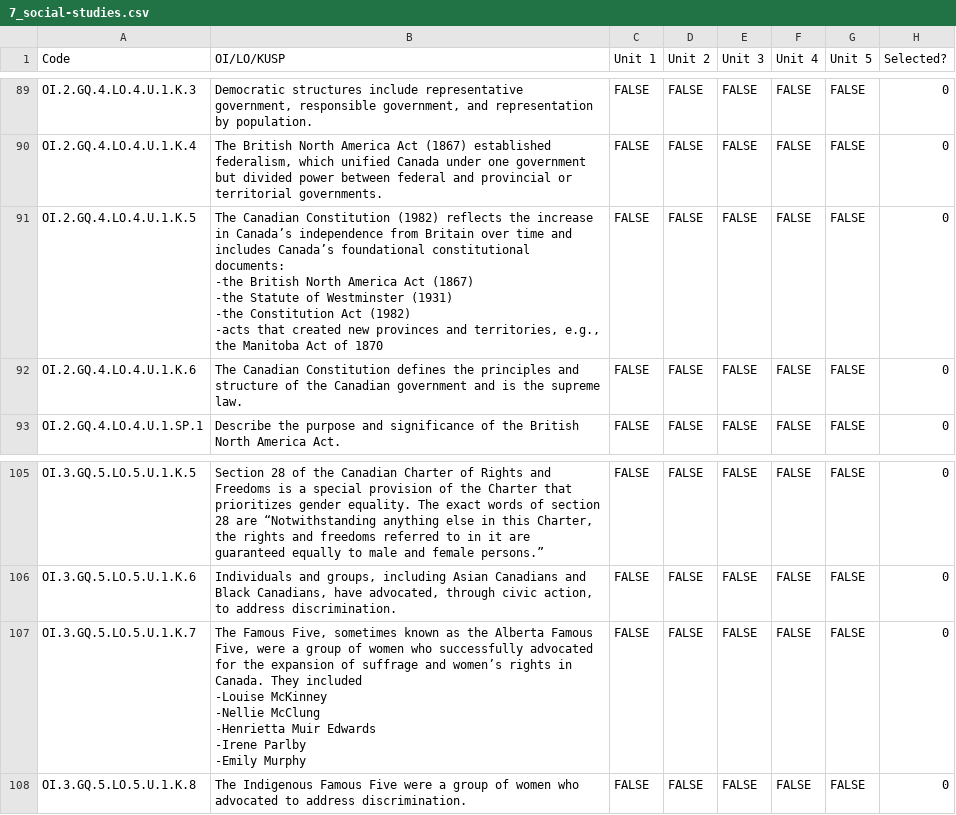
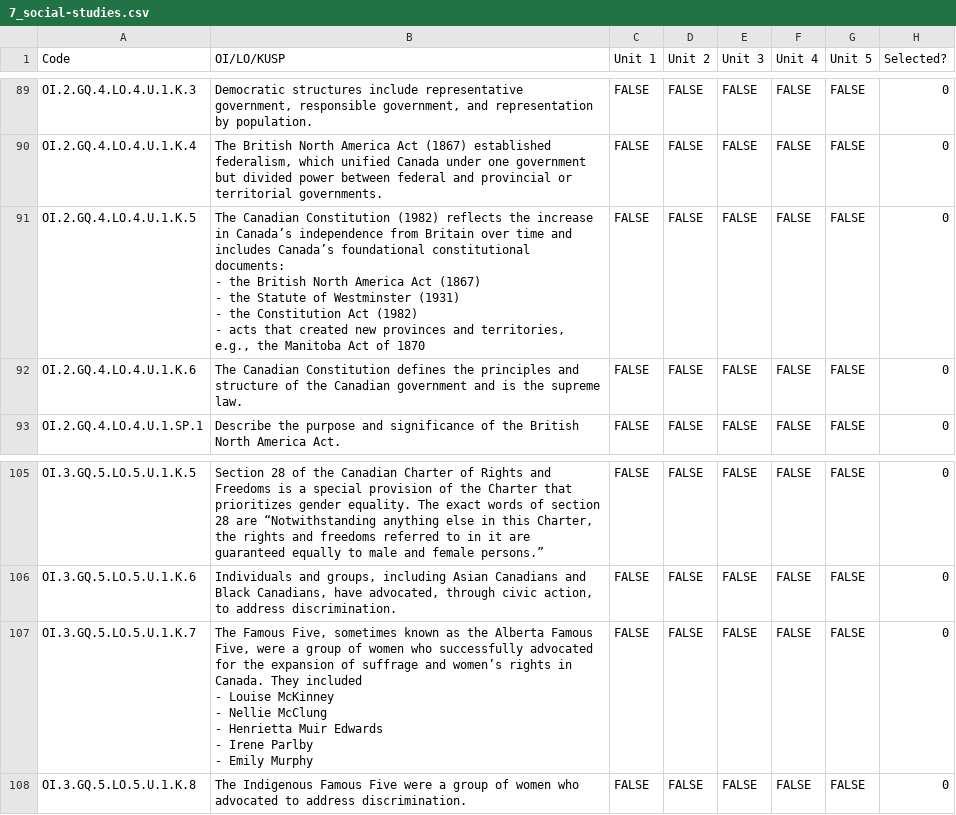
Before and after one commit to Tuba-Solo/CurriculumSequencer, a CSV file: 7_social-studies.csv, drawn as a sheet; only a part is shown, gaps mark what is left out; the diff covers the shown part only.

```diff
--- a/7_social-studies.csv
+++ b/7_social-studies.csv
@@ -120,7 +120,7 @@ OI.2.GQ.4.LO.4.U.1.K.3,"Democratic structures include representative government,
 OI.2.GQ.4.LO.4.U.1.K.4,"The British North America Act (1867) established federalism, which unified Canada under one government but divided power between federal and provincial or territorial governments.",FALSE,FALSE,FALSE,FALSE,FALSE,0,,,,
-OI.2.GQ.4.LO.4.U.1.K.5,"The Canadian Constitution (1982) reflects the increase in Canada’s independence from Britain over time and includes Canada’s foundational constitutional documents:
--the British North America Act (1867)
--the Statute of Westminster (1931)
--the Constitution Act (1982)
--acts that created new provinces and territories, e.g., the Manitoba Act of 1870",FALSE,FALSE,FALSE,FALSE,FALSE,0,,,,
+OI.2.GQ.4.LO.4.U.1.K.5,"The Canadian Constitution (1982) reflects the increase in Canada’s independence from Britain over time and includes Canada’s foundational constitutional documents:
+- the British North America Act (1867)
+- the Statute of Westminster (1931)
+- the Constitution Act (1982)
+- acts that created new provinces and territories, e.g., the Manitoba Act of 1870",FALSE,FALSE,FALSE,FALSE,FALSE,0,,,,
 OI.2.GQ.4.LO.4.U.1.K.6,The Canadian Constitution defines the principles and structure of the Canadian government and is the supreme law.,FALSE,FALSE,FALSE,FALSE,FALSE,0,,,,
@@ -140,8 +140,8 @@ OI.3.GQ.5.LO.5.U.1.K.5,"Section 28 of the Canadian Charter of Rights and Freedom
 OI.3.GQ.5.LO.5.U.1.K.6,"Individuals and groups, including Asian Canadians and Black Canadians, have advocated, through civic action, to address discrimination.",FALSE,FALSE,FALSE,FALSE,FALSE,0,,,,
-OI.3.GQ.5.LO.5.U.1.K.7,"The Famous Five, sometimes known as the Alberta Famous Five, were a group of women who successfully advocated for the expansion of suffrage and women’s rights in Canada. They included
--Louise McKinney
--Nellie McClung
--Henrietta Muir Edwards
--Irene Parlby
--Emily Murphy",FALSE,FALSE,FALSE,FALSE,FALSE,0,,,,
+OI.3.GQ.5.LO.5.U.1.K.7,"The Famous Five, sometimes known as the Alberta Famous Five, were a group of women who successfully advocated for the expansion of suffrage and women’s rights in Canada. They included
+- Louise McKinney
+- Nellie McClung
+- Henrietta Muir Edwards
+- Irene Parlby
+- Emily Murphy",FALSE,FALSE,FALSE,FALSE,FALSE,0,,,,
 OI.3.GQ.5.LO.5.U.1.K.8,The Indigenous Famous Five were a group of women who advocated to address discrimination.,FALSE,FALSE,FALSE,FALSE,FALSE,0,,,,
```
Also changed, not shown: 8 edited cells elsewhere in this file.
